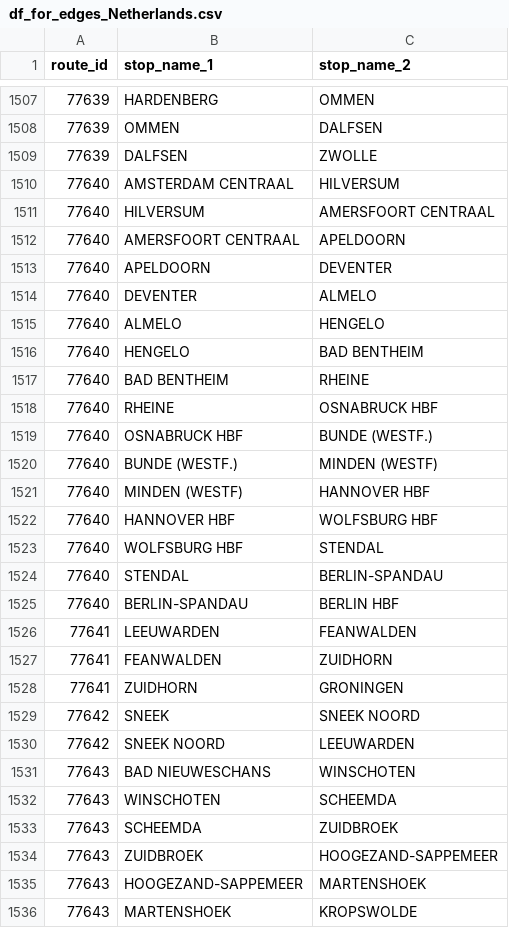
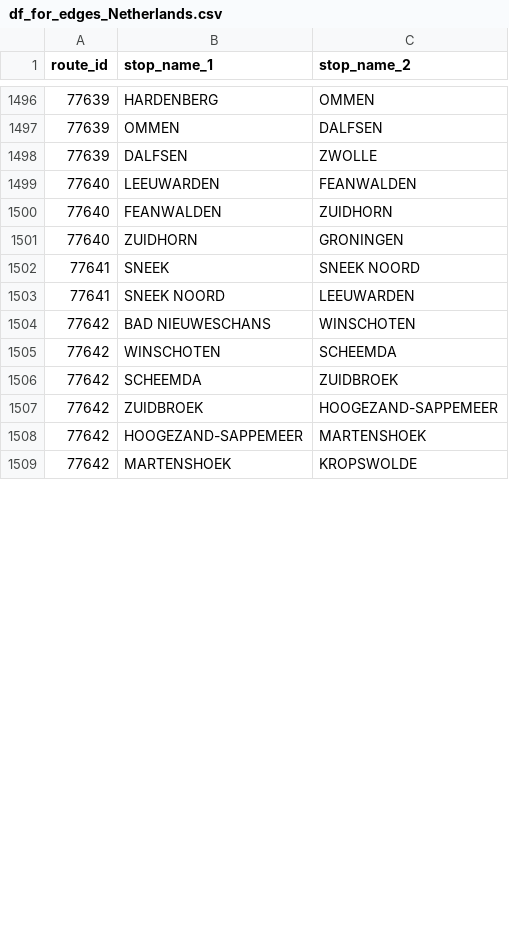
Before and after one commit to AnalysisTrainRailroadsThesisInePolKUL/Thesis_Train, a CSV file: df_for_edges/df_for_edges_Netherlands.csv, drawn as a sheet; only a part is shown, gaps mark what is left out; the diff covers the shown part only.

```diff
--- a/df_for_edges/df_for_edges_Netherlands.csv
+++ b/df_for_edges/df_for_edges_Netherlands.csv
@@ -1509,28 +1498,12 @@
 77639,DALFSEN,ZWOLLE
-77640,AMSTERDAM CENTRAAL,HILVERSUM
-77640,HILVERSUM,AMERSFOORT CENTRAAL
-77640,AMERSFOORT CENTRAAL,APELDOORN
-77640,APELDOORN,DEVENTER
-77640,DEVENTER,ALMELO
-77640,ALMELO,HENGELO
-77640,HENGELO,BAD BENTHEIM
-77640,BAD BENTHEIM,RHEINE
-77640,RHEINE,OSNABRUCK HBF
-77640,OSNABRUCK HBF,BUNDE (WESTF.)
-77640,BUNDE (WESTF.),MINDEN (WESTF)
-77640,MINDEN (WESTF),HANNOVER HBF
-77640,HANNOVER HBF,WOLFSBURG HBF
-77640,WOLFSBURG HBF,STENDAL
-77640,STENDAL,BERLIN-SPANDAU
-77640,BERLIN-SPANDAU,BERLIN HBF
-77641,LEEUWARDEN,FEANWALDEN
-77641,FEANWALDEN,ZUIDHORN
-77641,ZUIDHORN,GRONINGEN
-77642,SNEEK,SNEEK NOORD
-77642,SNEEK NOORD,LEEUWARDEN
-77643,BAD NIEUWESCHANS,WINSCHOTEN
-77643,WINSCHOTEN,SCHEEMDA
-77643,SCHEEMDA,ZUIDBROEK
-77643,ZUIDBROEK,HOOGEZAND-SAPPEMEER
-77643,HOOGEZAND-SAPPEMEER,MARTENSHOEK
-77643,MARTENSHOEK,KROPSWOLDE
+77640,LEEUWARDEN,FEANWALDEN
+77640,FEANWALDEN,ZUIDHORN
+77640,ZUIDHORN,GRONINGEN
+77641,SNEEK,SNEEK NOORD
+77641,SNEEK NOORD,LEEUWARDEN
+77642,BAD NIEUWESCHANS,WINSCHOTEN
+77642,WINSCHOTEN,SCHEEMDA
+77642,SCHEEMDA,ZUIDBROEK
+77642,ZUIDBROEK,HOOGEZAND-SAPPEMEER
+77642,HOOGEZAND-SAPPEMEER,MARTENSHOEK
+77642,MARTENSHOEK,KROPSWOLDE
```
Also changed, not shown: 11 removed rows and 10 edited cells elsewhere in this file, routes/belgian_routes_Belgium.csv, routes/dutch_routes_Netherlands.csv, 8 other files.
